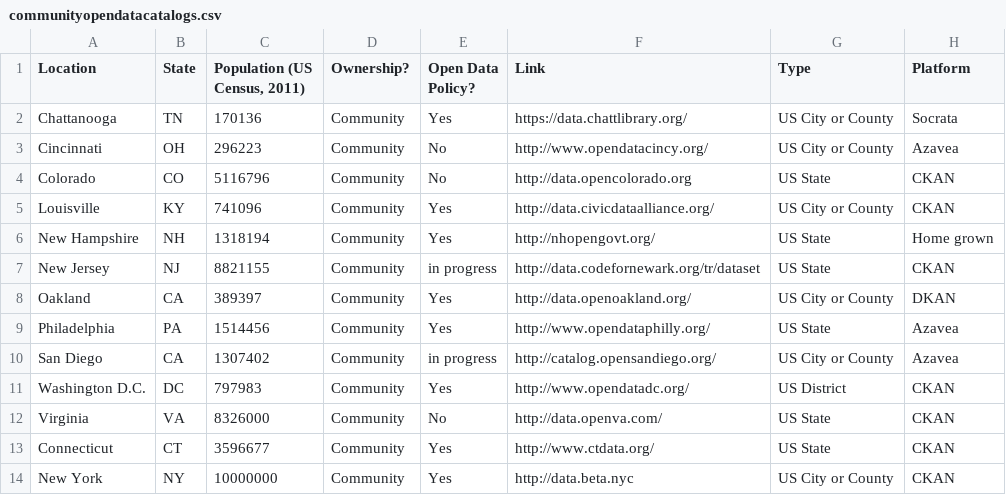
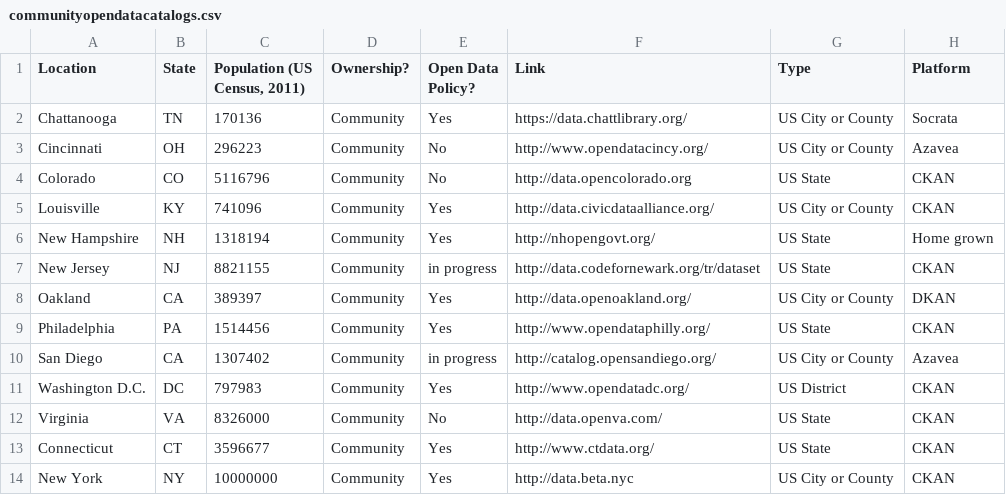
Before and after one commit to mheadd/communitydata.io, a CSV file: communityopendatacatalogs.csv, drawn as a sheet.

Commit message:
Updated Philadelphia portal type

```diff
--- a/communityopendatacatalogs.csv
+++ b/communityopendatacatalogs.csv
@@ -8,3 +8,3 @@ New Jersey,NJ,8821155,Community,in progress,http://data.codefornewark.org/tr/dat
 Oakland,CA,389397,Community,Yes,http://data.openoakland.org/,US City or County ,DKAN
-Philadelphia,PA,1514456,Community,Yes,http://www.opendataphilly.org/,US State,Azavea
+Philadelphia,PA,1514456,Community,Yes,http://www.opendataphilly.org/,US State,CKAN
 San Diego,CA,1307402,Community,in progress,http://catalog.opensandiego.org/,US City or County,Azavea
```
